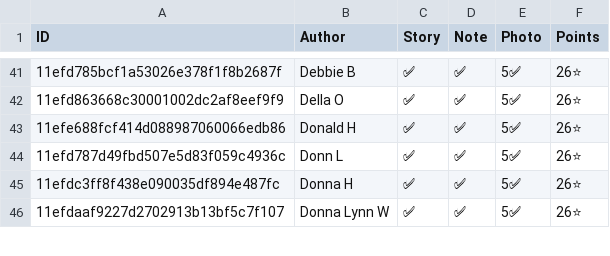
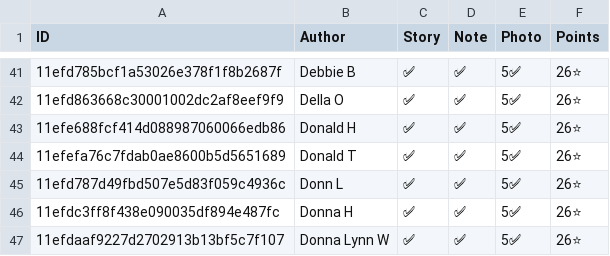
Before and after one commit to madgetr/hockeyville, a CSV file: data/qualified.csv, drawn as a sheet; only a part is shown, gaps mark what is left out; the diff names each change by its address in the sheet, - before the commit and + after, or states it on an @@ line.

```diff
--- a/data/qualified.csv
+++ b/data/qualified.csv
+row 44: 11efefa76c7fdab0ae8600b5d5651689 | Donald T | ✅ | ✅ | 5✅ | 26⭐
```
Also changed, not shown: data/authors.csv, data/kraft.csv, 5 other files.
